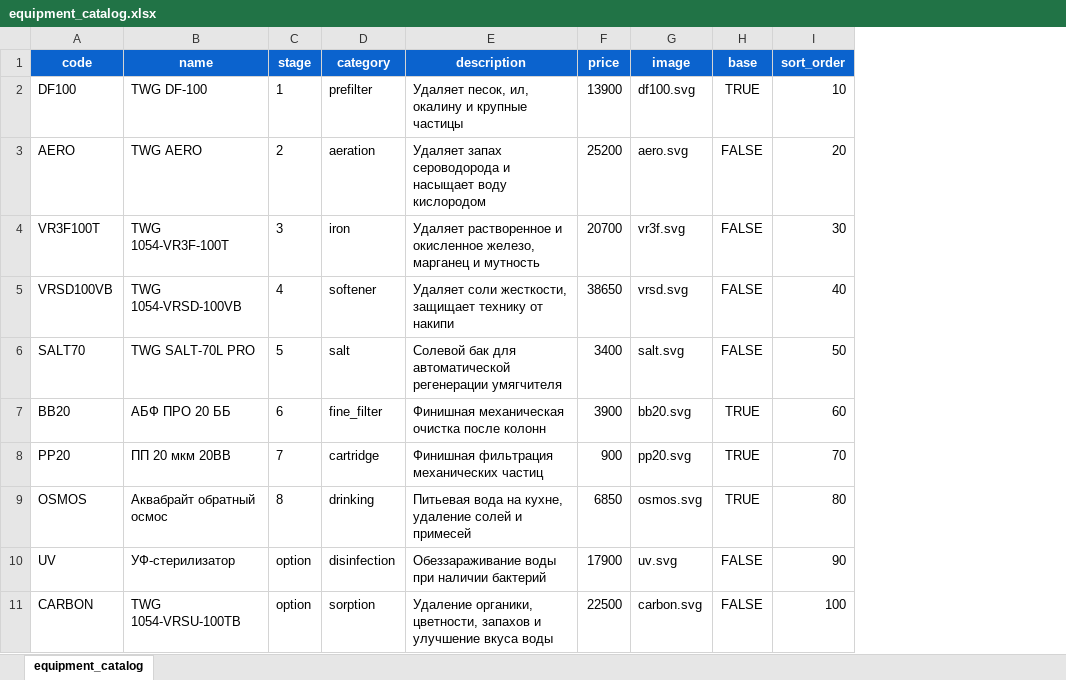
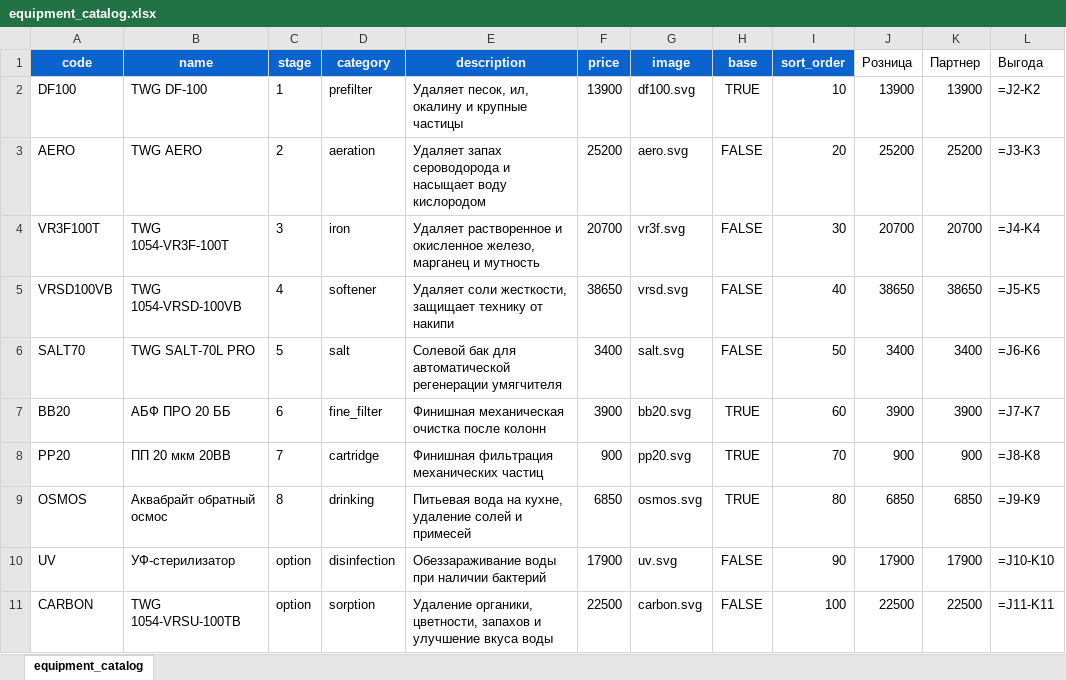
Before and after one commit to Arromanov1985/twg, an Excel workbook: data/equipment_catalog.xlsx, sheet equipment_catalog, drawn as a sheet; values as stored, in another font and other column widths than the file's, no borders; formulas without a stored value are shown as written; table styles not drawn; the diff names each change by its address in the sheet, - before the commit and + after, or states it on an @@ line.

Commit message:
Добавлены контакты, анализ и цены розница-партнер

```diff
--- a/data/equipment_catalog.xlsx (sheet equipment_catalog)
+++ b/data/equipment_catalog.xlsx (sheet equipment_catalog)
+column J (Розница), rows 2-11: 13900 | 25200 | 20700 | 38650 | 3400 | 3900 | 900 | 6850 | 17900 | 22500
+column K (Партнер), rows 2-11: 13900 | 25200 | 20700 | 38650 | 3400 | 3900 | 900 | 6850 | 17900 | 22500
+column L (Выгода), rows 2-11: =J2-K2 | =J3-K3 | =J4-K4 | =J5-K5 | =J6-K6 | =J7-K7 | =J8-K8 | =J9-K9 | =J10-K10 | =J11-K11
```
Also changed, not shown: 3 other files.
